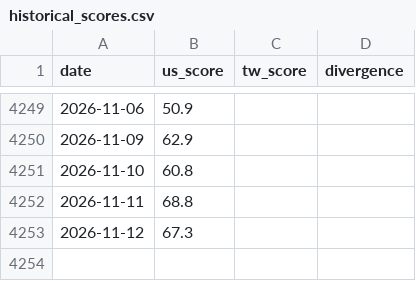
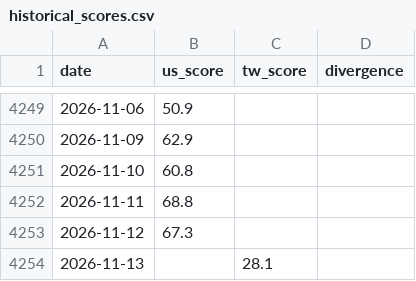
Before and after one commit to WenyuChiou/moodring, a CSV file: data/historical_scores.csv, drawn as a sheet; only a part is shown, gaps mark what is left out.

```diff
--- a/data/historical_scores.csv
+++ b/data/historical_scores.csv
@@ -4253 +4253,2 @@ date,us_score,tw_score,divergence
 2026-11-12,67.3,,
+2026-11-13,,28.1,
```
Also changed, not shown: docs/data/historical_scores.csv, 21 other files.
